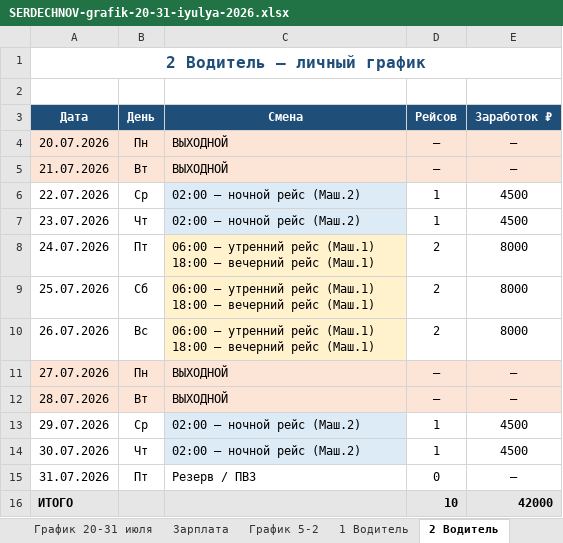
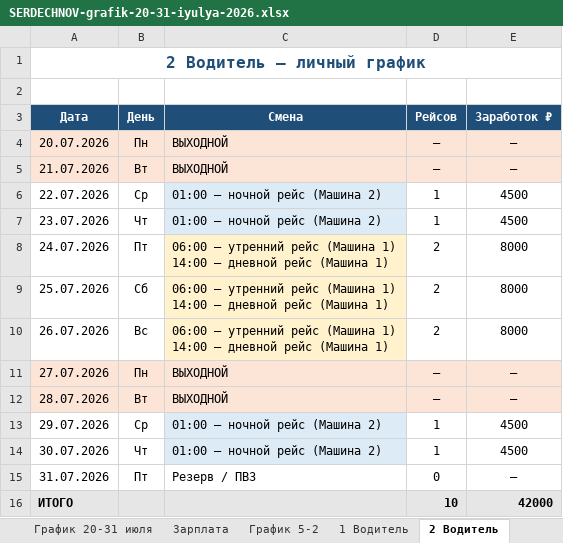
Before and after one commit to gltdelete-prog/Foto, an Excel workbook: SERDECHNOV-grafik-20-31-iyulya-2026.xlsx, sheet 2 Водитель, drawn as a sheet; values as stored, in another font and other column widths than the file's, no borders; ↵ is a line break in a cell; the diff names each change by its address in the sheet, - before the commit and + after, or states it on an @@ line.

```diff
--- a/SERDECHNOV-grafik-20-31-iyulya-2026.xlsx (sheet 2 Водитель)
+++ b/SERDECHNOV-grafik-20-31-iyulya-2026.xlsx (sheet 2 Водитель)
-C6:C7 (Смена): 02:00 — ночной рейс (Маш.2)
+C6:C7 (Смена): 01:00 — ночной рейс (Машина 2)
-C8:C10 (Смена): …утренний рейс (Маш.1) ↵ 18:00 — вечерний рейс (Маш.1)
+C8:C10 (Смена): …утренний рейс (Машина 1) ↵ 14:00 — дневной рейс (Машина 1)
-C13:C14 (Смена): 02:00 — ночной рейс (Маш.2)
+C13:C14 (Смена): 01:00 — ночной рейс (Машина 2)
```
Also changed, not shown: sheet 1 Водитель, sheet 3 Водитель, sheet График 20-31 июля, other sheet tabs, 1 other file.
